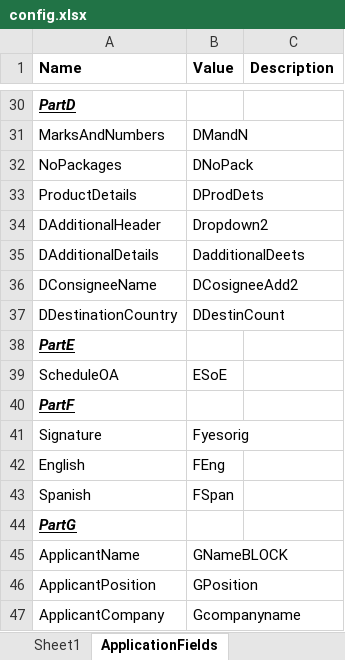
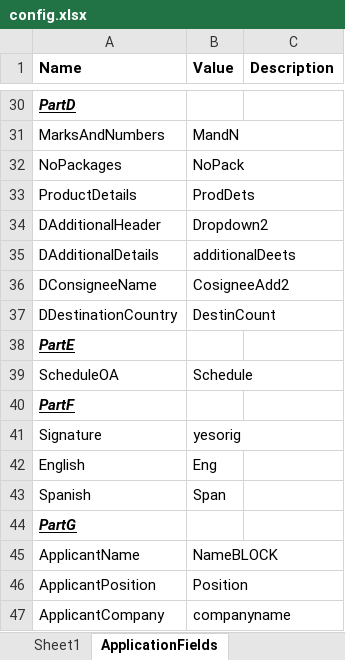
Before and after one commit to DEFRA/rpa-certificates-of-free-sale, an Excel workbook: rpa-certificates-of-free-sale/Documents/config.xlsx, sheet ApplicationFields, drawn as a sheet; only a part is shown, gaps mark what is left out; values as stored, in another font and other column widths than the file's, no borders; table styles not drawn; the diff covers the shown part only; the diff names each change by its address in the sheet, - before the commit and + after, or states it on an @@ line.

```diff
--- a/rpa-certificates-of-free-sale/Documents/config.xlsx (sheet ApplicationFields)
+++ b/rpa-certificates-of-free-sale/Documents/config.xlsx (sheet ApplicationFields)
-B31 (Value): DMandN
+B31 (Value): MandN
-B32 (Value): DNoPack
+B32 (Value): NoPack
-B33 (Value): DProdDets
+B33 (Value): ProdDets
-B35 (Value): DadditionalDeets
+B35 (Value): additionalDeets
-B36 (Value): DCosigneeAdd2
+B36 (Value): CosigneeAdd2
-B37 (Value): DDestinCount
+B37 (Value): DestinCount
-B39 (Value): ESoE
+B39 (Value): Schedule
-B41 (Value): Fyesorig
+B41 (Value): yesorig
-B42 (Value): FEng
+B42 (Value): Eng
-B43 (Value): FSpan
+B43 (Value): Span
-B45 (Value): GNameBLOCK
+B45 (Value): NameBLOCK
-B46 (Value): GPosition
+B46 (Value): Position
-B47 (Value): Gcompanyname
+B47 (Value): companyname
```
Also changed, not shown: 24 edited cells elsewhere in this sheet, rpa-certificates-of-free-sale/Documents/LiveConfig.xlsx, 17 other files.
